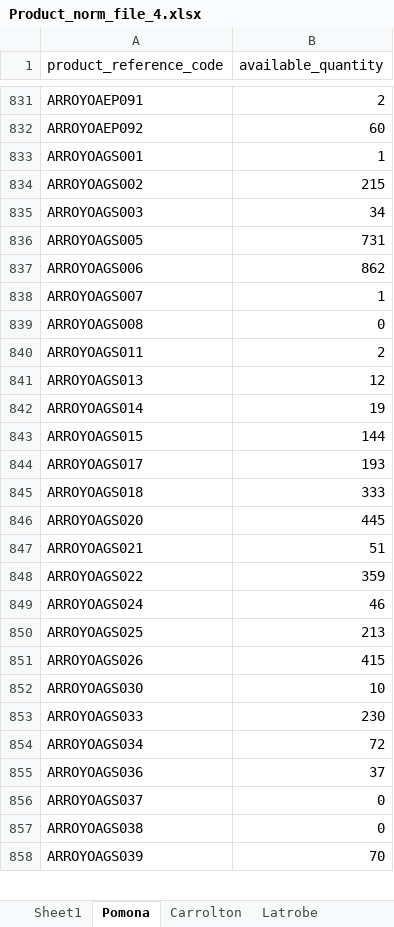
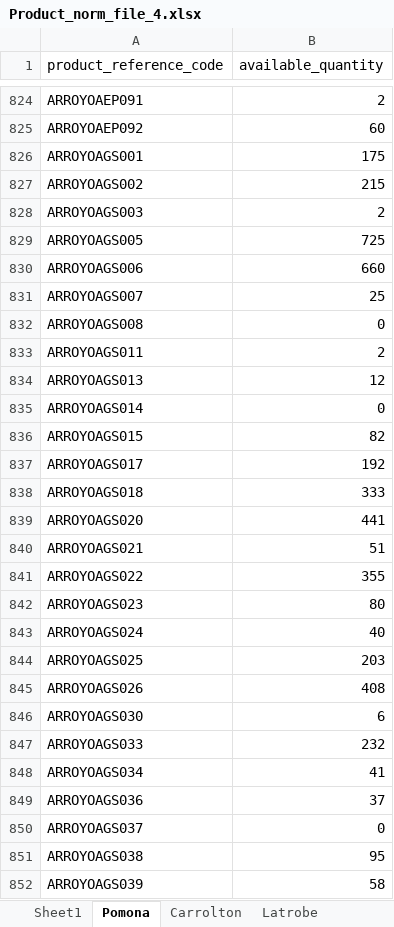
Before and after one commit to avt-Delro/MWF-Offers, an Excel workbook: config/Product_norm_file_4.xlsx, sheet Pomona, drawn as a sheet; only a part is shown, gaps mark what is left out; values as stored, in another font and other column widths than the file's, no borders; addresses are those after the commit; the diff covers the shown part only; the diff names each change by its address in the sheet, - before the commit and + after, or states it on an @@ line.

```diff
--- a/config/Product_norm_file_4.xlsx (sheet Pomona)
+++ b/config/Product_norm_file_4.xlsx (sheet Pomona)
-B826 (available_quantity): 1
+B826 (available_quantity): 175
-B828 (available_quantity): 34
+B828 (available_quantity): 2
-B829 (available_quantity): 731
+B829 (available_quantity): 725
-B830 (available_quantity): 862
+B830 (available_quantity): 660
-B831 (available_quantity): 1
+B831 (available_quantity): 25
-B835 (available_quantity): 19
+B835 (available_quantity): 0
-B836 (available_quantity): 144
+B836 (available_quantity): 82
-B837 (available_quantity): 193
+B837 (available_quantity): 192
-B839 (available_quantity): 445
+B839 (available_quantity): 441
-B841 (available_quantity): 359
+B841 (available_quantity): 355
+row 842: ARROYOAGS023 | 80
-B843 (available_quantity): 46
+B843 (available_quantity): 40
-B844 (available_quantity): 213
+B844 (available_quantity): 203
-B845 (available_quantity): 415
+B845 (available_quantity): 408
-B846 (available_quantity): 10
+B846 (available_quantity): 6
-B847 (available_quantity): 230
+B847 (available_quantity): 232
-B848 (available_quantity): 72
+B848 (available_quantity): 41
-B851 (available_quantity): 0
+B851 (available_quantity): 95
-B852 (available_quantity): 70
+B852 (available_quantity): 58
```
Also changed, not shown: 27 added rows, 42 removed rows and 493 edited cells elsewhere in this sheet, sheet Sheet2, sheet Latrobe, sheet Winchester, sheet Bloomsburg, sheet Kentucky, sheet Fort Worth, 2 more sheets, other sheet tabs, 5 other files.
